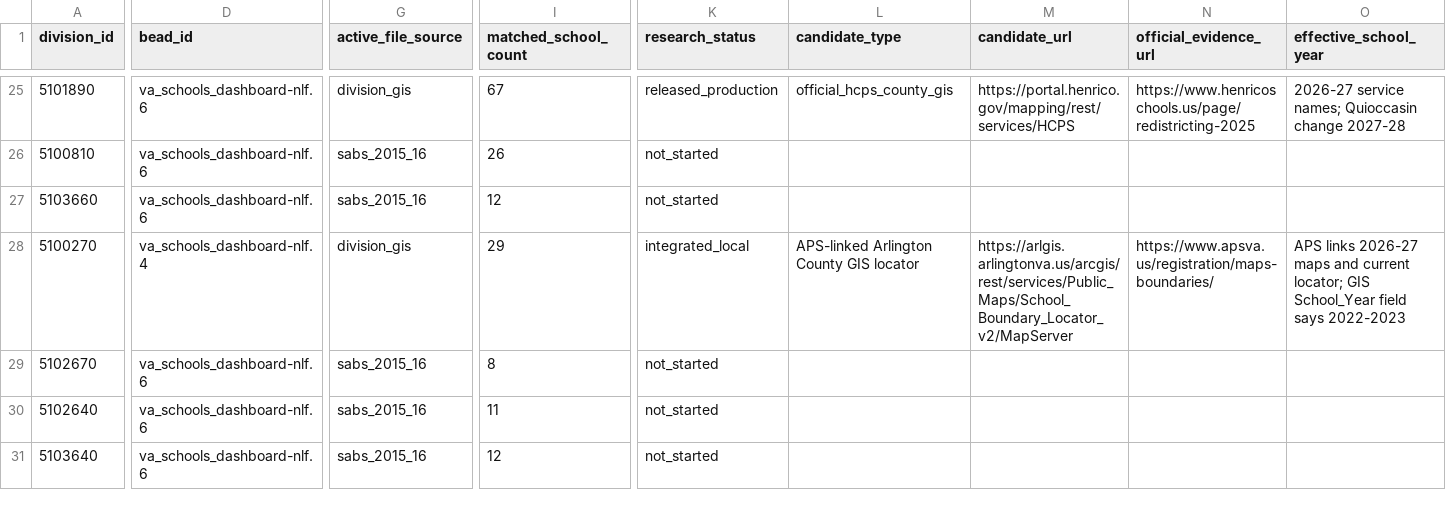
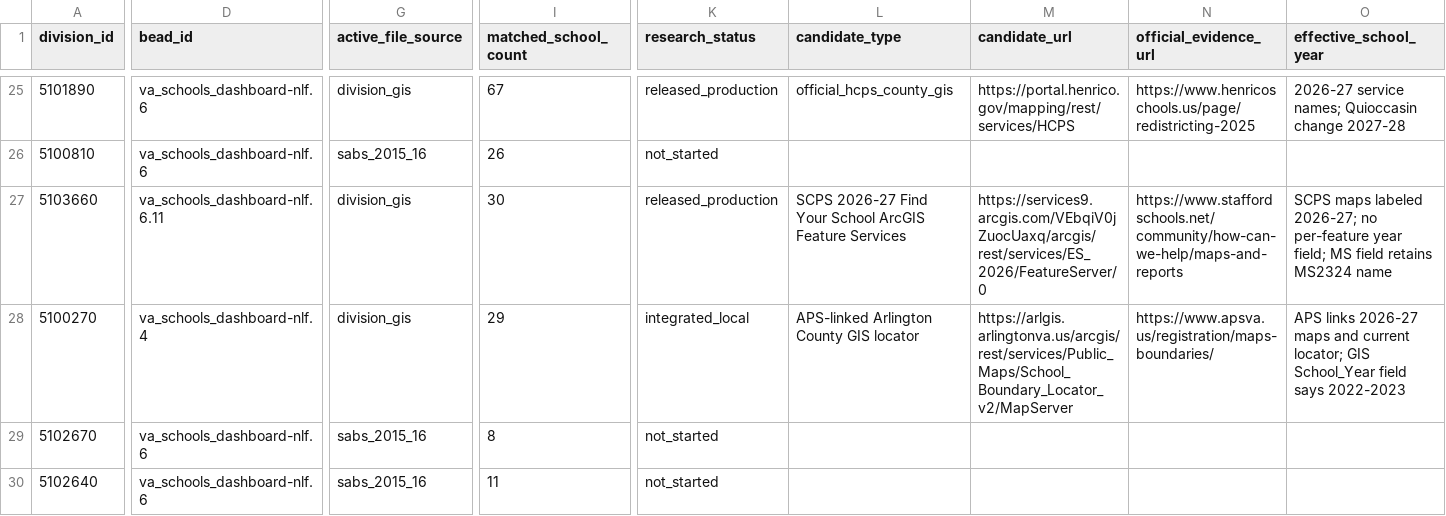
Before and after one commit to jeremiahmbrown/va_schools_dashboard, a CSV file: data-raw/zone_source_inventory.csv, drawn as a sheet; only a part is shown, gaps mark what is left out; the shorter side is filled out with more unchanged rows; the diff covers the shown part only; the diff names each change by its address in the sheet, - before the commit and + after, or states it on an @@ line.

Commit message:
Release Stafford 2026-27 attendance zones

```diff
--- a/data-raw/zone_source_inventory.csv
+++ b/data-raw/zone_source_inventory.csv
-D27 (bead_id): va_schools_dashboard-nlf.6
+D27 (bead_id): va_schools_dashboard-nlf.6.11
-G27 (active_file_source): sabs_2015_16
+G27 (active_file_source): division_gis
-I27 (matched_school_count): 12
+I27 (matched_school_count): 30
-K27 (research_status): not_started
+K27 (research_status): released_production
-L27 (candidate_type): (empty)
+L27 (candidate_type): SCPS 2026-27 Find Your School ArcGIS Feature Services
-M27 (candidate_url): (empty)
+M27 (candidate_url): https://services9.arcgis.com/VEbqiV0jZuocUaxq/arcgis/rest/services/ES_2026/FeatureServer/0
-N27 (official_evidence_url): (empty)
+N27 (official_evidence_url): https://www.staffordschools.net/community/how-can-we-help/maps-and-reports
-O27 (effective_school_year): (empty)
+O27 (effective_school_year): SCPS maps labeled 2026-27; no per-feature year field; MS field retains MS2324 name
```
Also changed, not shown: 6 edited cells elsewhere in this file, 14 other files.
